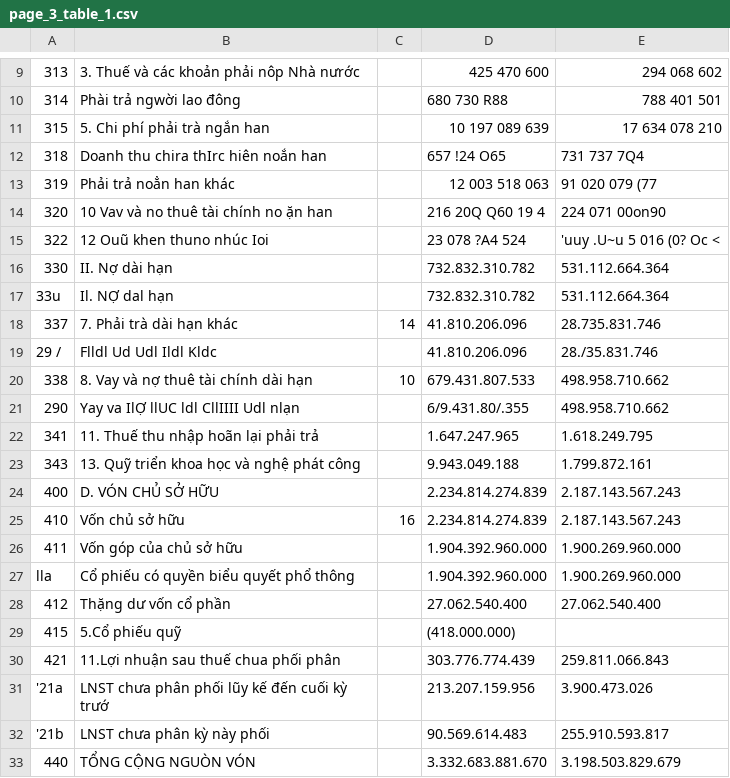
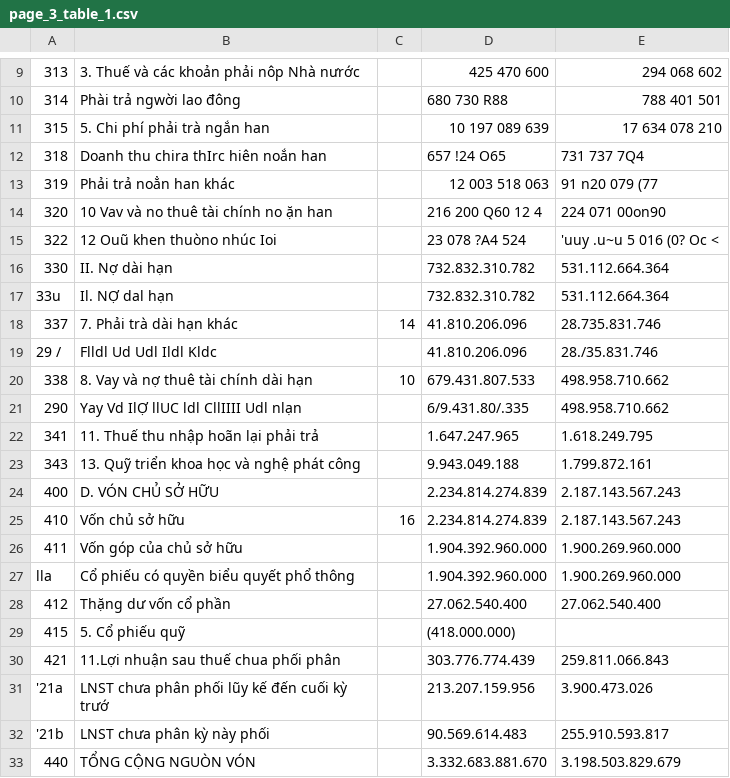
Before and after one commit to bacngv/PDF2TEXT-UDP, a CSV file: output/page_3_table_1.csv, drawn as a sheet; only a part is shown, gaps mark what is left out; the diff names each change by its address in the sheet, - before the commit and + after, or states it on an @@ line.

```diff
--- a/output/page_3_table_1.csv
+++ b/output/page_3_table_1.csv
-E13: 91 020 079 (77
+E13: 91 n20 079 (77
-D14: 216 20Q Q60 19 4
+D14: 216 200 Q60 12 4
-B15: 12 Ouũ khen thuno nhúc Ioi
+B15: 12 Ouũ khen thuòno nhúc Ioi
-E15: 'uuy .U~u 5 016 (0? Oc <
+E15: 'uuy .u~u 5 016 (0? Oc <
-B21: Yay va IlỢ llUC ldl CllIIII Udl nlạn
+B21: Yay Vd IlỢ llUC ldl CllIIII Udl nlạn
-D21: 6/9.431.80/.355
+D21: 6/9.431.80/.335
-B29: 5.Cổ phiếu quỹ
+B29: 5. Cổ phiếu quỹ
```
Also changed, not shown: output/page_11_table_1.csv, output/page_12_table_1.csv, 27 other files.
